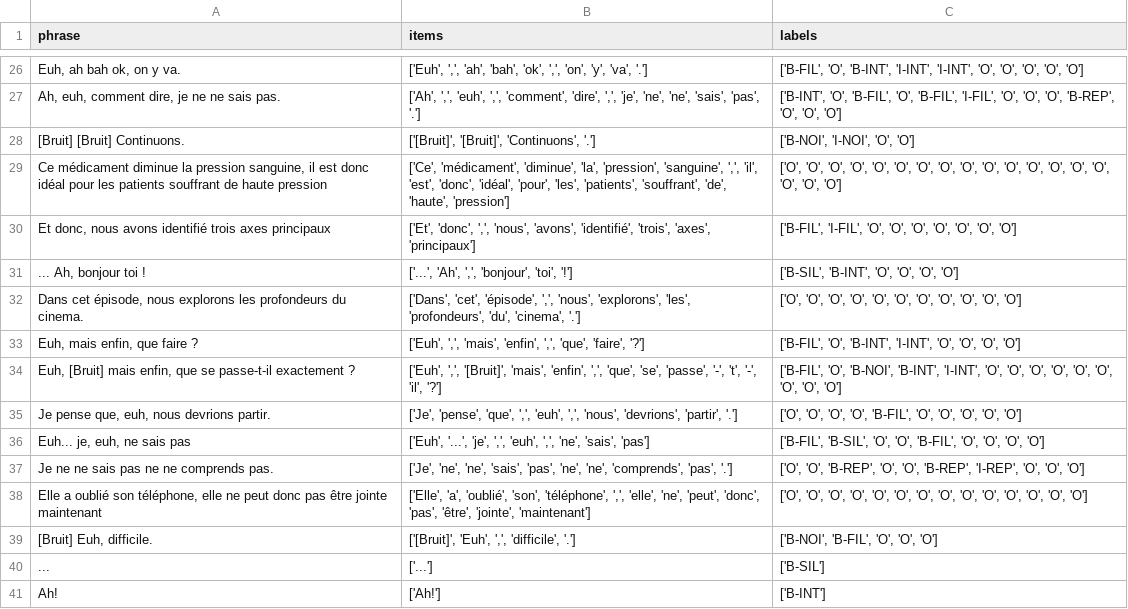
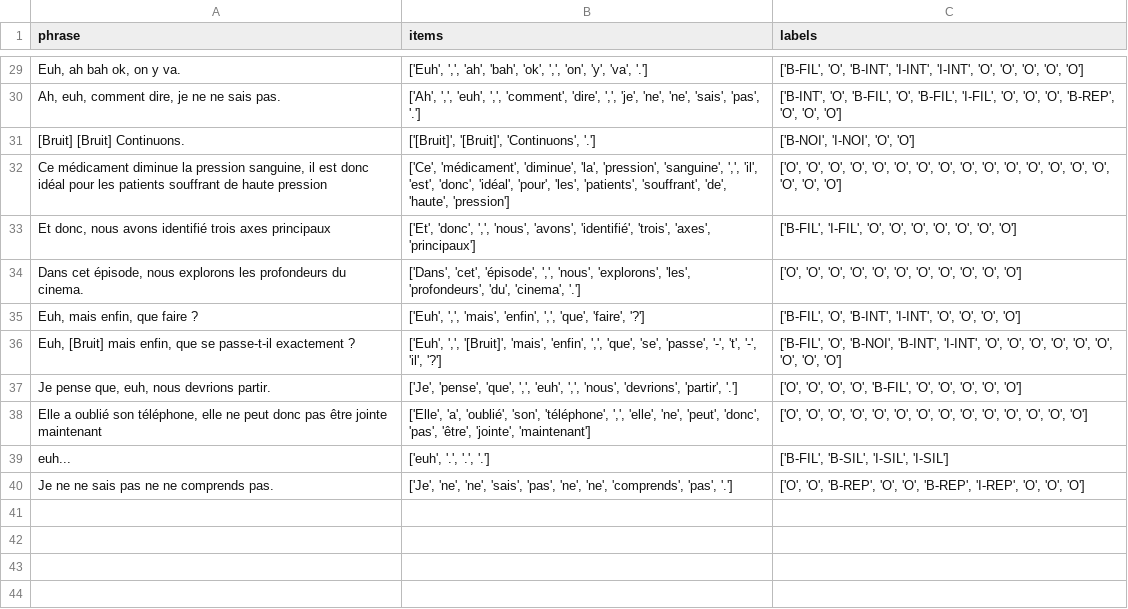
Before and after one commit to clap-esp/clap-ai-core, a CSV file: data/test-data-derush.csv, drawn as a sheet; only a part is shown, gaps mark what is left out; the diff covers the shown part only.

```diff
--- a/data/test-data-derush.csv
+++ b/data/test-data-derush.csv
@@ -30,3 +33,2 @@ phrase,items,labels
 "Et donc, nous avons identifié trois axes principaux","['Et', 'donc', ',', 'nous', 'avons', 'identifié', 'trois', 'axes', 'principaux']","['B-FIL', 'I-FIL', 'O', 'O', 'O', 'O', 'O', 'O', 'O']"
-"... Ah, bonjour toi !","['...', 'Ah', ',', 'bonjour', 'toi', '!']","['B-SIL', 'B-INT', 'O', 'O', 'O', 'O']"
 "Dans cet épisode, nous explorons les profondeurs du cinema.","['Dans', 'cet', 'épisode', ',', 'nous', 'explorons', 'les', 'profondeurs', 'du', 'cinema', '.']","['O', 'O', 'O', 'O', 'O', 'O', 'O', 'O', 'O', 'O', 'O']"
@@ -35,7 +37,4 @@ phrase,items,labels
 "Je pense que, euh, nous devrions partir.","['Je', 'pense', 'que', ',', 'euh', ',', 'nous', 'devrions', 'partir', '.']","['O', 'O', 'O', 'O', 'B-FIL', 'O', 'O', 'O', 'O', 'O']"
-"Euh... je, euh, ne sais pas","['Euh', '...', 'je', ',', 'euh', ',', 'ne', 'sais', 'pas']","['B-FIL', 'B-SIL', 'O', 'O', 'B-FIL', 'O', 'O', 'O', 'O']"
+"Elle a oublié son téléphone, elle ne peut donc pas être jointe maintenant","['Elle', 'a', 'oublié', 'son', 'téléphone', ',', 'elle', 'ne', 'peut', 'donc', 'pas', 'être', 'jointe', 'maintenant']","['O', 'O', 'O', 'O', 'O', 'O', 'O', 'O', 'O', 'O', 'O', 'O', 'O', 'O']"
+" euh...","['euh', '.', '.', '.']","['B-FIL', 'B-SIL', 'I-SIL', 'I-SIL']"
 "Je ne ne sais pas ne ne comprends pas.","['Je', 'ne', 'ne', 'sais', 'pas', 'ne', 'ne', 'comprends', 'pas', '.']","['O', 'O', 'B-REP', 'O', 'O', 'B-REP', 'I-REP', 'O', 'O', 'O']"
-"Elle a oublié son téléphone, elle ne peut donc pas être jointe maintenant","['Elle', 'a', 'oublié', 'son', 'téléphone', ',', 'elle', 'ne', 'peut', 'donc', 'pas', 'être', 'jointe', 'maintenant']","['O', 'O', 'O', 'O', 'O', 'O', 'O', 'O', 'O', 'O', 'O', 'O', 'O', 'O']"
-"[Bruit] Euh, difficile.","['[Bruit]', 'Euh', ',', 'difficile', '.']","['B-NOI', 'B-FIL', 'O', 'O', 'O']"
-" ...","['...']","['B-SIL']"
-" Ah!","['Ah!']","['B-INT']"
```
Also changed, not shown: 6 added rows, 3 removed rows and 4 edited cells elsewhere in this file, 2 other files.
